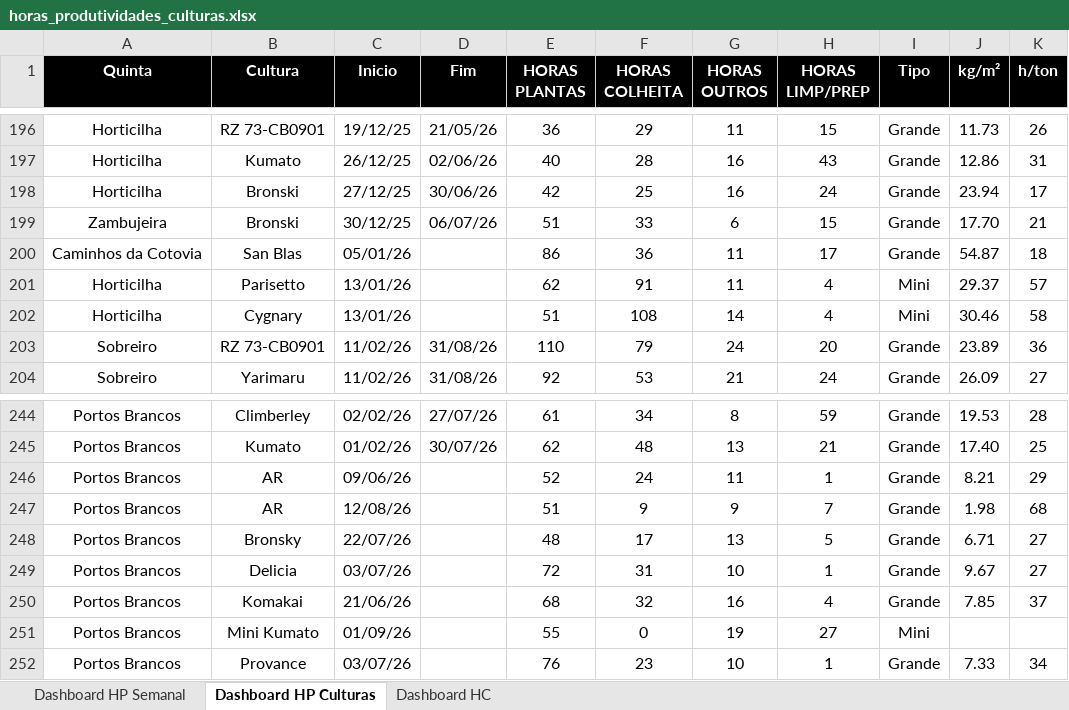
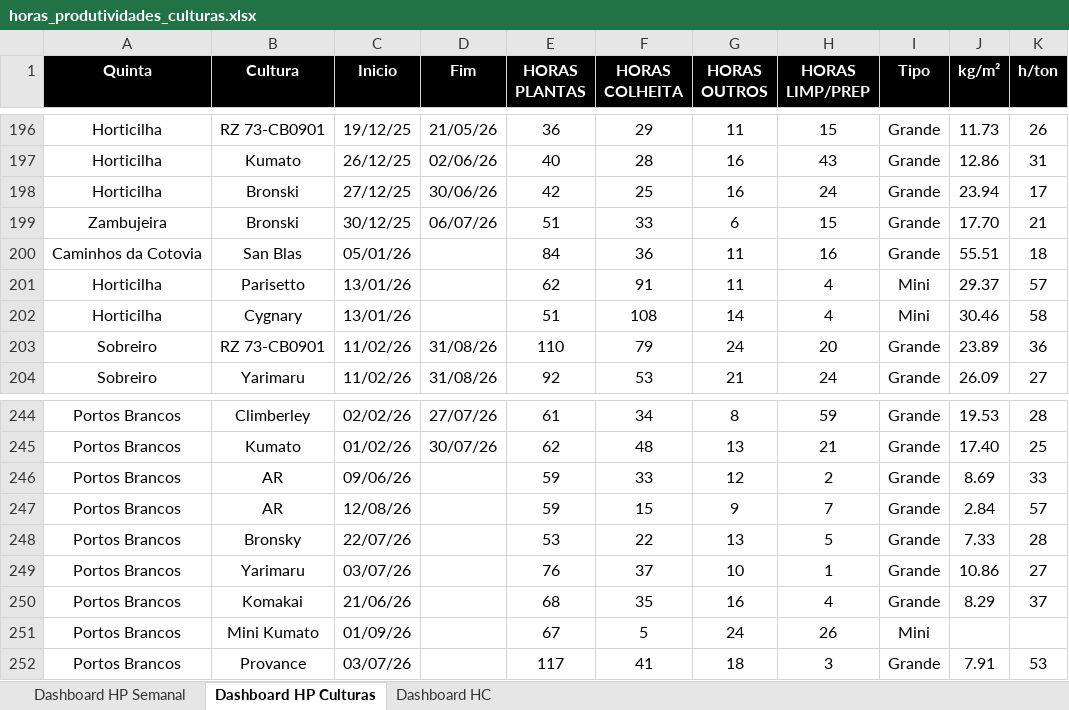
Before and after one commit to luishortipor/dashboard, an Excel workbook: horas_produtividades_culturas.xlsx, sheet Dashboard HP Culturas, drawn as a sheet; only a part is shown, gaps mark what is left out; values as stored, in another font and other column widths than the file's, no borders; the diff covers the shown part only; the diff names each change by its address in the sheet, - before the commit and + after, or states it on an @@ line.

```diff
--- a/horas_produtividades_culturas.xlsx (sheet Dashboard HP Culturas)
+++ b/horas_produtividades_culturas.xlsx (sheet Dashboard HP Culturas)
-E200 (HORAS PLANTAS): 86
+E200 (HORAS PLANTAS): 84
-H200 (HORAS LIMP/PREP): 17
+H200 (HORAS LIMP/PREP): 16
-J200 (kg/m²): 54.87
+J200 (kg/m²): 55.51
-E246 (HORAS PLANTAS): 52
+E246 (HORAS PLANTAS): 59
-F246 (HORAS COLHEITA): 24
+F246 (HORAS COLHEITA): 33
-G246 (HORAS OUTROS): 11
+G246 (HORAS OUTROS): 12
-H246 (HORAS LIMP/PREP): 1
+H246 (HORAS LIMP/PREP): 2
-J246 (kg/m²): 8.21
+J246 (kg/m²): 8.69
-K246 (h/ton): 29
+K246 (h/ton): 33
-E247 (HORAS PLANTAS): 51
+E247 (HORAS PLANTAS): 59
-F247 (HORAS COLHEITA): 9
+F247 (HORAS COLHEITA): 15
-J247 (kg/m²): 1.98
+J247 (kg/m²): 2.84
-K247 (h/ton): 68
+K247 (h/ton): 57
-E248 (HORAS PLANTAS): 48
+E248 (HORAS PLANTAS): 53
-F248 (HORAS COLHEITA): 17
+F248 (HORAS COLHEITA): 22
-J248 (kg/m²): 6.71
+J248 (kg/m²): 7.33
-K248 (h/ton): 27
+K248 (h/ton): 28
-B249 (Cultura): Delicia
+B249 (Cultura): Yarimaru
-E249 (HORAS PLANTAS): 72
+E249 (HORAS PLANTAS): 76
-F249 (HORAS COLHEITA): 31
+F249 (HORAS COLHEITA): 37
-J249 (kg/m²): 9.67
+J249 (kg/m²): 10.86
-F250 (HORAS COLHEITA): 32
+F250 (HORAS COLHEITA): 35
-J250 (kg/m²): 7.85
+J250 (kg/m²): 8.29
-E251 (HORAS PLANTAS): 55
+E251 (HORAS PLANTAS): 67
-F251 (HORAS COLHEITA): 0
+F251 (HORAS COLHEITA): 5
-G251 (HORAS OUTROS): 19
+G251 (HORAS OUTROS): 24
-H251 (HORAS LIMP/PREP): 27
+H251 (HORAS LIMP/PREP): 26
-E252 (HORAS PLANTAS): 76
+E252 (HORAS PLANTAS): 117
-F252 (HORAS COLHEITA): 23
+F252 (HORAS COLHEITA): 41
-G252 (HORAS OUTROS): 10
+G252 (HORAS OUTROS): 18
-H252 (HORAS LIMP/PREP): 1
+H252 (HORAS LIMP/PREP): 3
-J252 (kg/m²): 7.33
+J252 (kg/m²): 7.91
-K252 (h/ton): 34
+K252 (h/ton): 53
```
Also changed, not shown: 41 edited cells elsewhere in this sheet, sheet Dashboard HC, sheet Dashboard HP Semanal.
